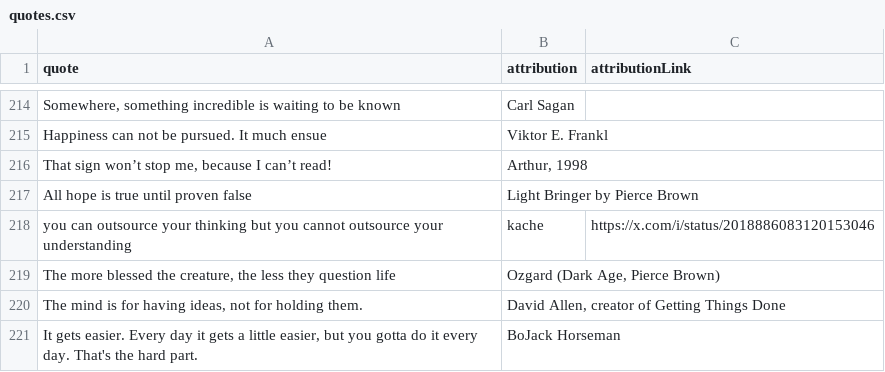
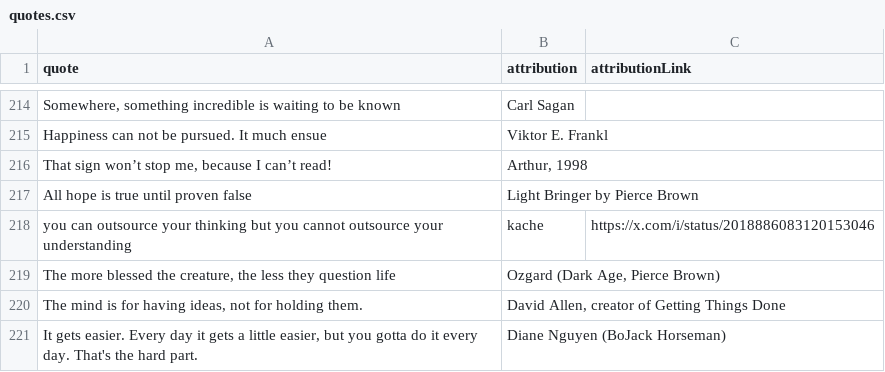
Before and after one commit to PatrickAuld/patrickauld.com, a CSV file: public/quotes.csv, drawn as a sheet; only a part is shown, gaps mark what is left out; the diff names each change by its address in the sheet, - before the commit and + after, or states it on an @@ line.

```diff
--- a/public/quotes.csv
+++ b/public/quotes.csv
-B221 (attribution): BoJack Horseman
+B221 (attribution): Diane Nguyen (BoJack Horseman)
```
